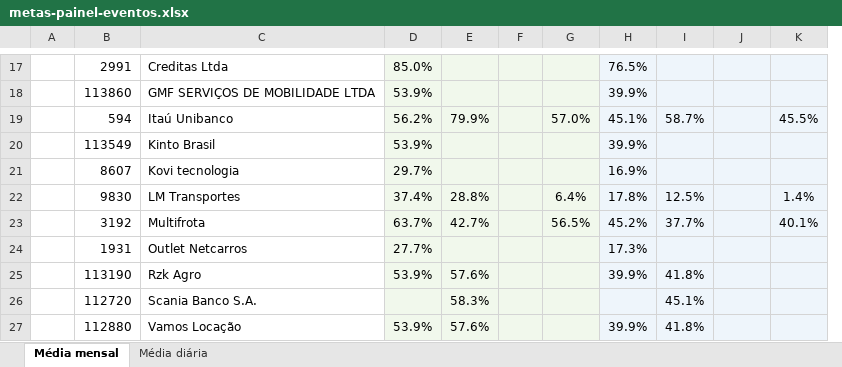
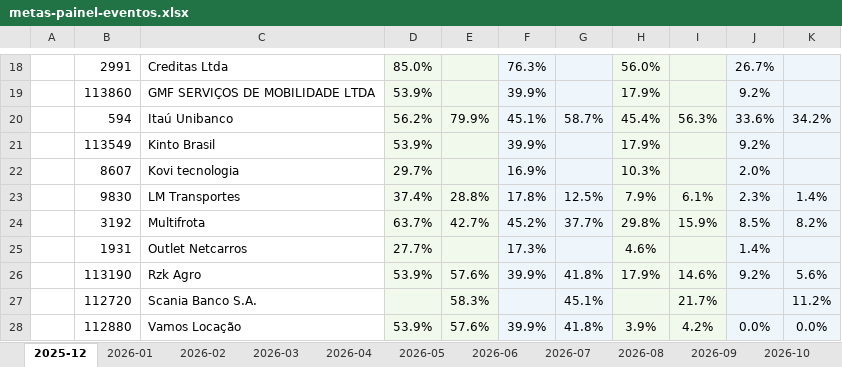
Before and after one commit to thomas-lima-cars/work-brain, an Excel workbook: automations/n8n-sdk/painel-eventos-cars2you/metas-painel-eventos.xlsx, sheet 2025-12, drawn as a sheet; only a part is shown, gaps mark what is left out; values as stored, in another font and other column widths than the file's, no borders; removed rows and columns are numbered as before the commit, all else as after; the diff covers the shown part only; the diff names each change by its address in the sheet, - before the commit and + after, or states it on an @@ line.

```diff
--- a/automations/n8n-sdk/painel-eventos-cars2you/metas-painel-eventos.xlsx (sheet 2025-12)
+++ b/automations/n8n-sdk/painel-eventos-cars2you/metas-painel-eventos.xlsx (sheet 2025-12)
-sheet tab: Média mensal
+sheet tab: 2025-12
-sheet tab: Média diária
+sheet tab: 2026-01
+sheet tab: 2026-02
+sheet tab: 2026-03
+sheet tab: 2026-04
+sheet tab: 2026-05
+sheet tab: 2026-06
+sheet tab: 2026-07
+sheet tab: 2026-08
+sheet tab: 2026-09
+sheet tab: 2026-10
-column F, empty
-column G, rows 19-23: 57.0% |  |  | 6.4% | 56.5%
+column H, rows 18-28: 56.0% | 17.9% | 45.4% | 17.9% | 10.3% | 7.9% | 29.8% | 4.6% | 17.9% |  | 3.9%
+column I, rows 20-28: 56.3% |  |  | 6.1% | 15.9% |  | 14.6% | 21.7% | 4.2%
-F18: 76.5%
+F18: 76.3%
-J18: (empty)
+J18: 26.7%
-J19: (empty)
+J19: 9.2%
-J20: (empty)
+J20: 33.6%
-K20: 45.5%
+K20: 34.2%
-J21: (empty)
+J21: 9.2%
-J22: (empty)
+J22: 2.0%
-J23: (empty)
+J23: 2.3%
-J24: (empty)
+J24: 8.5%
-K24: 40.1%
+K24: 8.2%
-J25: (empty)
+J25: 1.4%
-J26: (empty)
+J26: 9.2%
-K26: (empty)
+K26: 5.6%
-K27: (empty)
+K27: 11.2%
-J28: (empty)
+J28: 0.0%
-K28: (empty)
+K28: 0.0%
```
Also changed, not shown: 1 added row, 28 edited cells and merged cells elsewhere in this sheet, sheet 2026-01, other sheet tabs, 26 other files.
